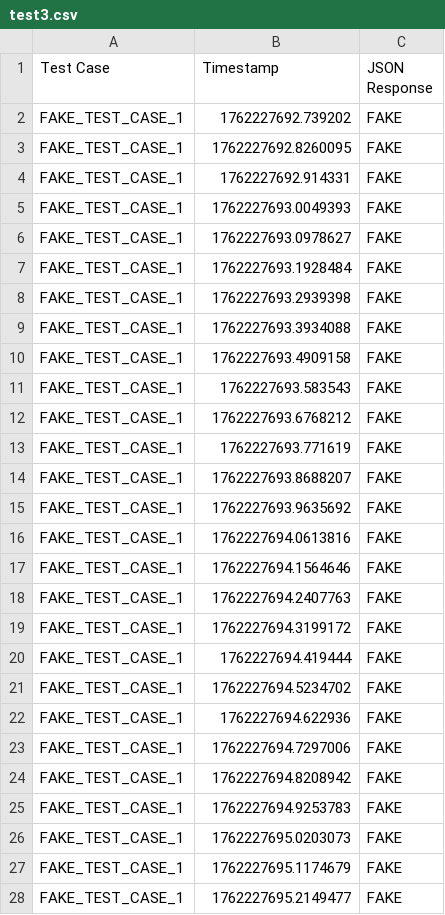
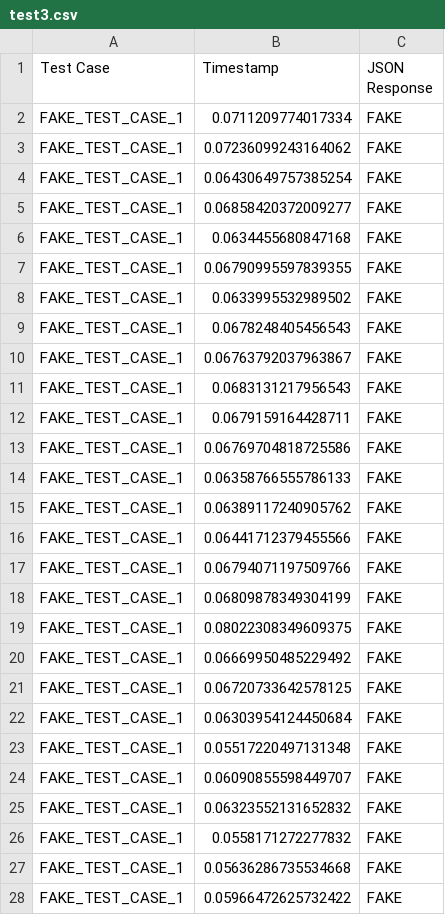
Before and after one commit to flamopro12/E444-F2025-PRA5, a CSV file: test3.csv, drawn as a sheet; only a part is shown; the diff covers the shown part only.

```diff
--- a/test3.csv
+++ b/test3.csv
@@ -1,28 +1,28 @@
 Test Case,Timestamp,JSON Response
-FAKE_TEST_CASE_1,1762227692.739202,FAKE
-FAKE_TEST_CASE_1,1762227692.8260095,FAKE
-FAKE_TEST_CASE_1,1762227692.914331,FAKE
-FAKE_TEST_CASE_1,1762227693.0049393,FAKE
-FAKE_TEST_CASE_1,1762227693.0978627,FAKE
-FAKE_TEST_CASE_1,1762227693.1928484,FAKE
-FAKE_TEST_CASE_1,1762227693.2939398,FAKE
-FAKE_TEST_CASE_1,1762227693.3934088,FAKE
-FAKE_TEST_CASE_1,1762227693.4909158,FAKE
-FAKE_TEST_CASE_1,1762227693.583543,FAKE
-FAKE_TEST_CASE_1,1762227693.6768212,FAKE
-FAKE_TEST_CASE_1,1762227693.771619,FAKE
-FAKE_TEST_CASE_1,1762227693.8688207,FAKE
-FAKE_TEST_CASE_1,1762227693.9635692,FAKE
-FAKE_TEST_CASE_1,1762227694.0613816,FAKE
-FAKE_TEST_CASE_1,1762227694.1564646,FAKE
-FAKE_TEST_CASE_1,1762227694.2407763,FAKE
-FAKE_TEST_CASE_1,1762227694.3199172,FAKE
-FAKE_TEST_CASE_1,1762227694.419444,FAKE
-FAKE_TEST_CASE_1,1762227694.5234702,FAKE
-FAKE_TEST_CASE_1,1762227694.622936,FAKE
-FAKE_TEST_CASE_1,1762227694.7297006,FAKE
-FAKE_TEST_CASE_1,1762227694.8208942,FAKE
-FAKE_TEST_CASE_1,1762227694.9253783,FAKE
-FAKE_TEST_CASE_1,1762227695.0203073,FAKE
-FAKE_TEST_CASE_1,1762227695.1174679,FAKE
-FAKE_TEST_CASE_1,1762227695.2149477,FAKE
+FAKE_TEST_CASE_1,0.0711209774017334,FAKE
+FAKE_TEST_CASE_1,0.07236099243164062,FAKE
+FAKE_TEST_CASE_1,0.06430649757385254,FAKE
+FAKE_TEST_CASE_1,0.06858420372009277,FAKE
+FAKE_TEST_CASE_1,0.0634455680847168,FAKE
+FAKE_TEST_CASE_1,0.06790995597839355,FAKE
+FAKE_TEST_CASE_1,0.0633995532989502,FAKE
+FAKE_TEST_CASE_1,0.0678248405456543,FAKE
+FAKE_TEST_CASE_1,0.06763792037963867,FAKE
+FAKE_TEST_CASE_1,0.0683131217956543,FAKE
+FAKE_TEST_CASE_1,0.0679159164428711,FAKE
+FAKE_TEST_CASE_1,0.06769704818725586,FAKE
+FAKE_TEST_CASE_1,0.06358766555786133,FAKE
+FAKE_TEST_CASE_1,0.06389117240905762,FAKE
+FAKE_TEST_CASE_1,0.06441712379455566,FAKE
+FAKE_TEST_CASE_1,0.06794071197509766,FAKE
+FAKE_TEST_CASE_1,0.06809878349304199,FAKE
+FAKE_TEST_CASE_1,0.08022308349609375,FAKE
+FAKE_TEST_CASE_1,0.06669950485229492,FAKE
+FAKE_TEST_CASE_1,0.06720733642578125,FAKE
+FAKE_TEST_CASE_1,0.06303954124450684,FAKE
+FAKE_TEST_CASE_1,0.05517220497131348,FAKE
+FAKE_TEST_CASE_1,0.06090855598449707,FAKE
+FAKE_TEST_CASE_1,0.06323552131652832,FAKE
+FAKE_TEST_CASE_1,0.0558171272277832,FAKE
+FAKE_TEST_CASE_1,0.05636286735534668,FAKE
+FAKE_TEST_CASE_1,0.05966472625732422,FAKE
```
Also changed, not shown: 73 edited cells elsewhere in this file, test.csv, test1.csv, 23 other files.
